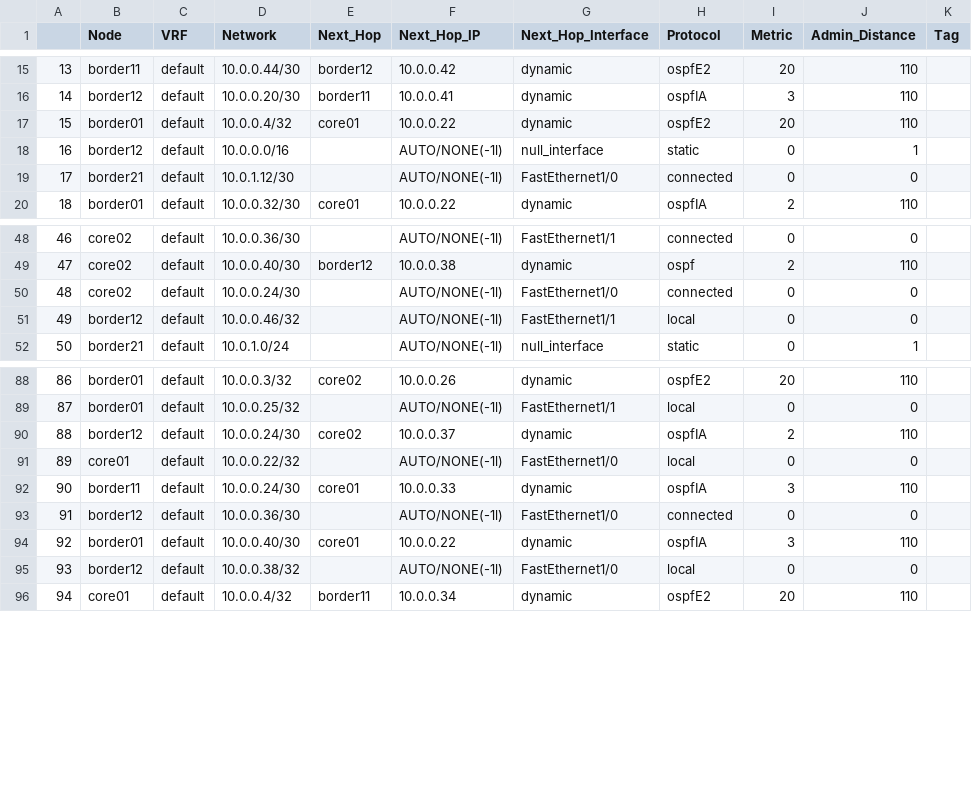
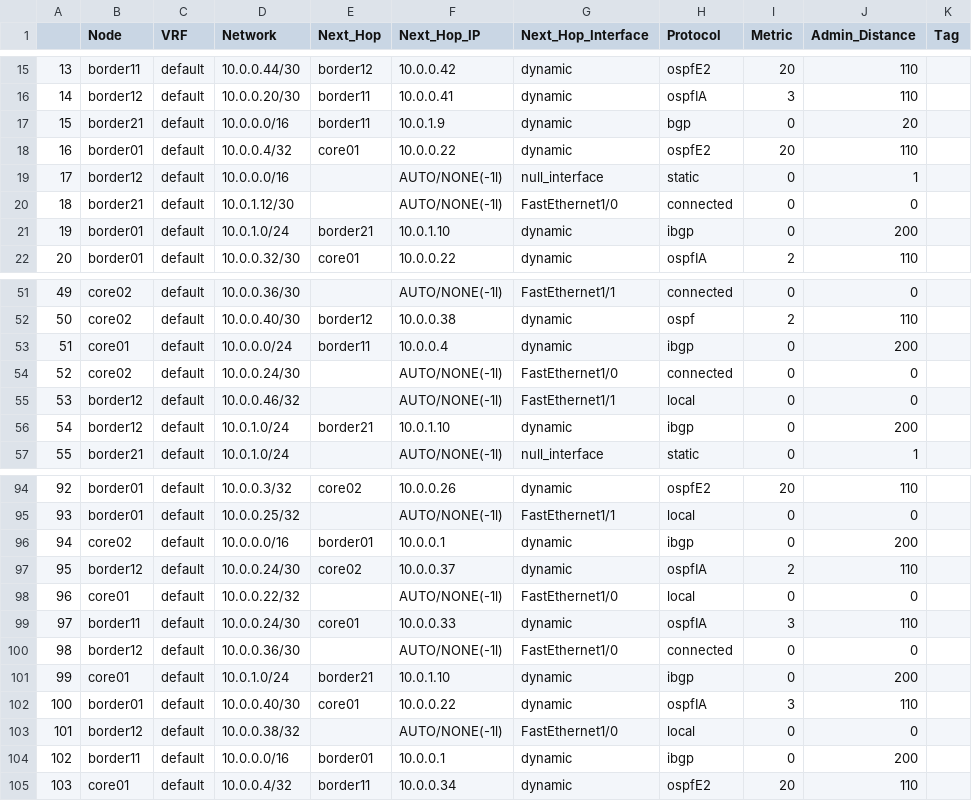
Before and after one commit to corestate55/netomox-examples, a CSV file: model_defs/bf_l3trial/csv/sample1b/routes.csv, drawn as a sheet; only a part is shown, gaps mark what is left out; addresses are those after the commit; the diff covers the shown part only; the diff names each change by its address in the sheet, - before the commit and + after, or states it on an @@ line.

```diff
--- a/model_defs/bf_l3trial/csv/sample1b/routes.csv
+++ b/model_defs/bf_l3trial/csv/sample1b/routes.csv
+row 17: 15 | border21 | default | 10.0.0.0/16 | border11 | 10.0.1.9 | dynamic | bgp | 0 | 20
@@ column A renumbered from row 18 down @@
+row 21: 19 | border01 | default | 10.0.1.0/24 | border21 | 10.0.1.10 | dynamic | ibgp | 0 | 200
+row 53: 51 | core01 | default | 10.0.0.0/24 | border11 | 10.0.0.4 | dynamic | ibgp | 0 | 200
+row 56: 54 | border12 | default | 10.0.1.0/24 | border21 | 10.0.1.10 | dynamic | ibgp | 0 | 200
+row 96: 94 | core02 | default | 10.0.0.0/16 | border01 | 10.0.0.1 | dynamic | ibgp | 0 | 200
+row 101: 99 | core01 | default | 10.0.1.0/24 | border21 | 10.0.1.10 | dynamic | ibgp | 0 | 200
+row 104: 102 | border11 | default | 10.0.0.0/16 | border01 | 10.0.0.1 | dynamic | ibgp | 0 | 200
```
Also changed, not shown: 2 added rows elsewhere in this file, model_defs/bf_l3trial/csv/example/routes.csv, 9 other files.
